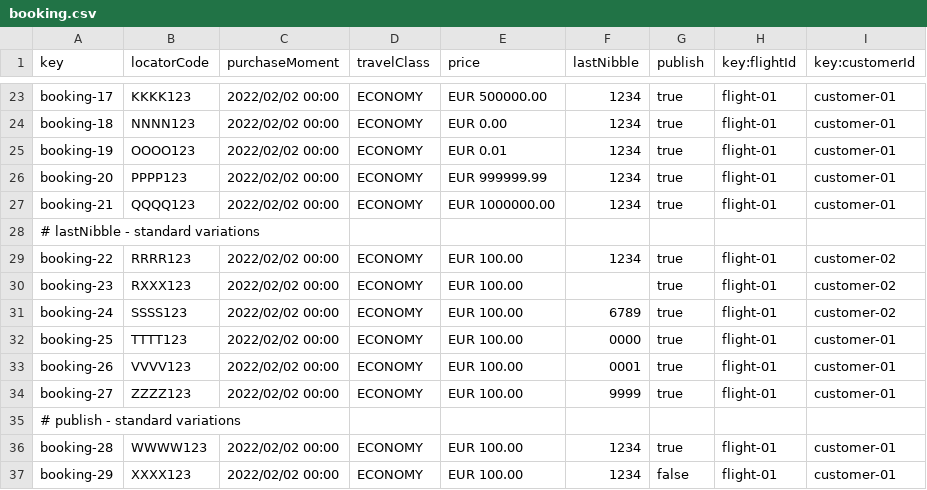
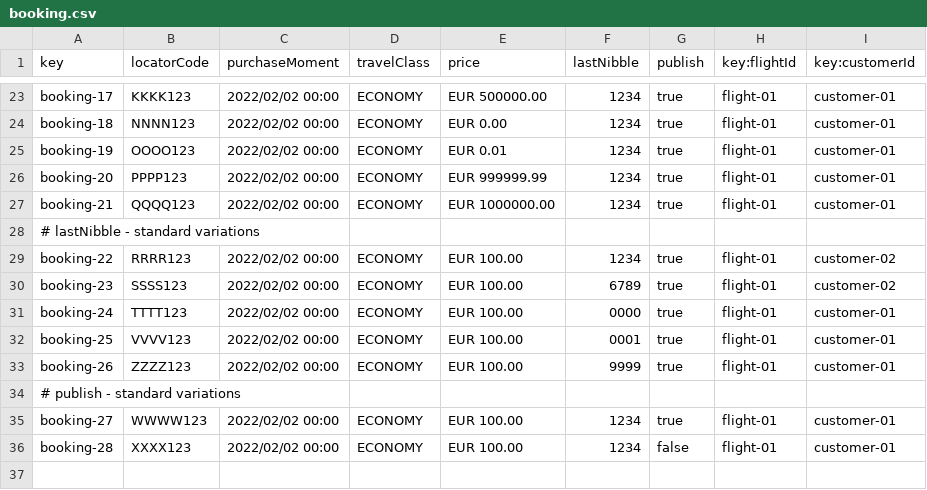
Before and after one commit to javsorbla/Acme-ANS-D03, a CSV file: src/main/resources/WEB-INF/data/sample/booking.csv, drawn as a sheet; only a part is shown, gaps mark what is left out.

```diff
--- a/src/main/resources/WEB-INF/data/sample/booking.csv
+++ b/src/main/resources/WEB-INF/data/sample/booking.csv
@@ -29,9 +29,8 @@ booking-21,"QQQQ123",2022/02/02 00:00,ECONOMY,EUR 1000000.00,"1234",true,flight-
 booking-22,"RRRR123",2022/02/02 00:00,ECONOMY,EUR 100.00,"1234",true,flight-01,customer-02
-booking-23,"RXXX123",2022/02/02 00:00,ECONOMY,EUR 100.00,"",true,flight-01,customer-02
-booking-24,"SSSS123",2022/02/02 00:00,ECONOMY,EUR 100.00,"6789",true,flight-01,customer-02
-booking-25,"TTTT123",2022/02/02 00:00,ECONOMY,EUR 100.00,"0000",true,flight-01,customer-01
-booking-26,"VVVV123",2022/02/02 00:00,ECONOMY,EUR 100.00,"0001",true,flight-01,customer-01
-booking-27,"ZZZZ123",2022/02/02 00:00,ECONOMY,EUR 100.00,"9999",true,flight-01,customer-01
+booking-23,"SSSS123",2022/02/02 00:00,ECONOMY,EUR 100.00,"6789",true,flight-01,customer-02
+booking-24,"TTTT123",2022/02/02 00:00,ECONOMY,EUR 100.00,"0000",true,flight-01,customer-01
+booking-25,"VVVV123",2022/02/02 00:00,ECONOMY,EUR 100.00,"0001",true,flight-01,customer-01
+booking-26,"ZZZZ123",2022/02/02 00:00,ECONOMY,EUR 100.00,"9999",true,flight-01,customer-01
 # publish - standard variations
-booking-28,"WWWW123",2022/02/02 00:00,ECONOMY,EUR 100.00,"1234",true,flight-01,customer-01
-booking-29,"XXXX123",2022/02/02 00:00,ECONOMY,EUR 100.00,"1234",false,flight-01,customer-01
+booking-27,"WWWW123",2022/02/02 00:00,ECONOMY,EUR 100.00,"1234",true,flight-01,customer-01
+booking-28,"XXXX123",2022/02/02 00:00,ECONOMY,EUR 100.00,"1234",false,flight-01,customer-01
```
Also changed, not shown: src/main/resources/WEB-INF/data/sample/activityLog.csv, src/main/resources/WEB-INF/data/sample/airline-manager.csv, 21 other files.
